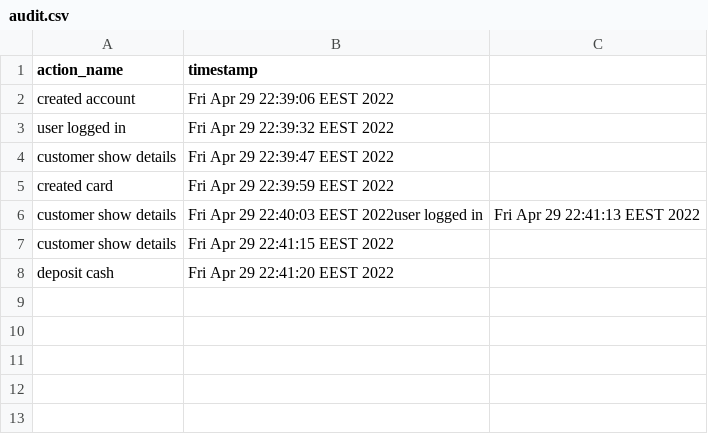
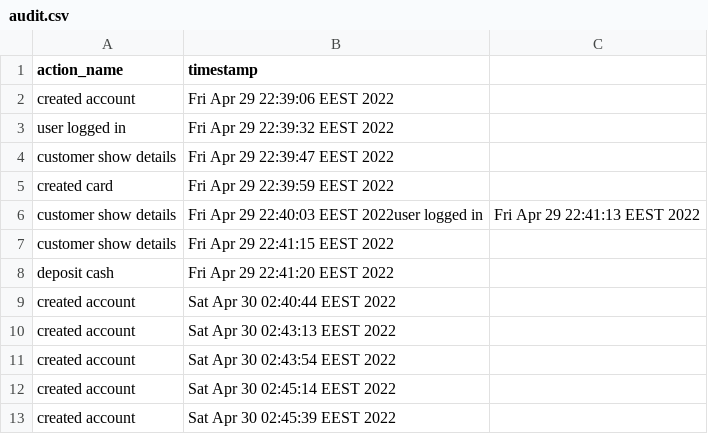
Before and after one commit to MarianNeagu/Banking-Application, a CSV file: src/com/company/resources/audit.csv, drawn as a sheet; the diff names each change by its address in the sheet, - before the commit and + after, or states it on an @@ line.

```diff
--- a/src/com/company/resources/audit.csv
+++ b/src/com/company/resources/audit.csv
+row 9: created account | Sat Apr 30 02:40:44 EEST 2022
+row 10: created account | Sat Apr 30 02:43:13 EEST 2022
+row 11: created account | Sat Apr 30 02:43:54 EEST 2022
+row 12: created account | Sat Apr 30 02:45:14 EEST 2022
+row 13: created account | Sat Apr 30 02:45:39 EEST 2022
```
Also changed, not shown: src/com/company/resources/customers.csv, 2 other files.
